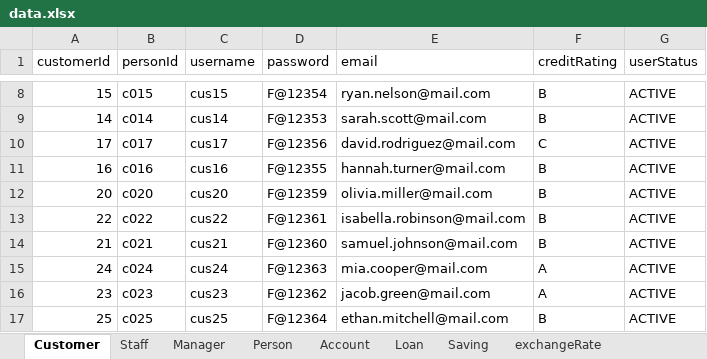
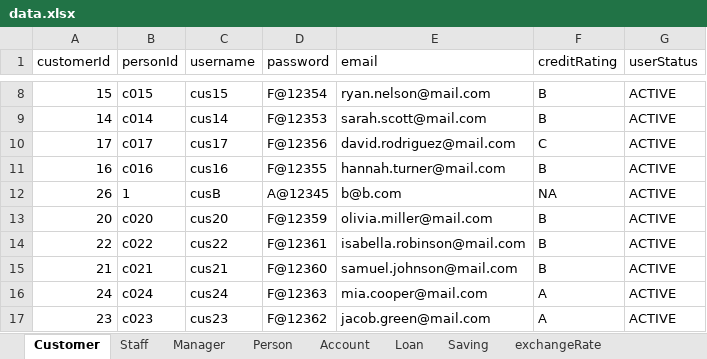
Before and after one commit to nguyenhuybinh2604/nguyenhuybinh2604.github.io, an Excel workbook: java/project-JavaBank/src/io/data.xlsx, sheet Customer, drawn as a sheet; only a part is shown, gaps mark what is left out; the shorter side is filled out with more unchanged rows; values as stored, in another font and other column widths than the file's, no borders; the diff names each change by its address in the sheet, - before the commit and + after, or states it on an @@ line.

```diff
--- a/java/project-JavaBank/src/io/data.xlsx (sheet Customer)
+++ b/java/project-JavaBank/src/io/data.xlsx (sheet Customer)
+row 12: 26 | 1 | cusB | A@12345 | b@b.com | NA | ACTIVE
```
Also changed, not shown: sheet Account, sheet transactionLog, sheet interestRate, sheet Staff, sheet Loan, sheet Person, 1 more sheet, java/project-JavaBank/out/production/project-JavaBank/io/data.xlsx, 6 other files.
